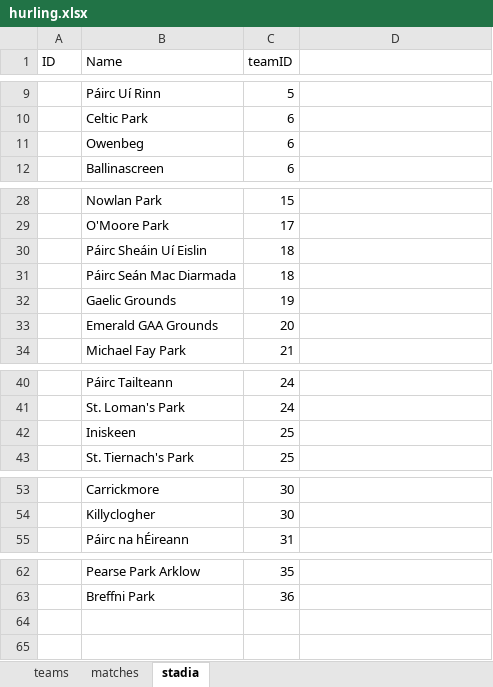
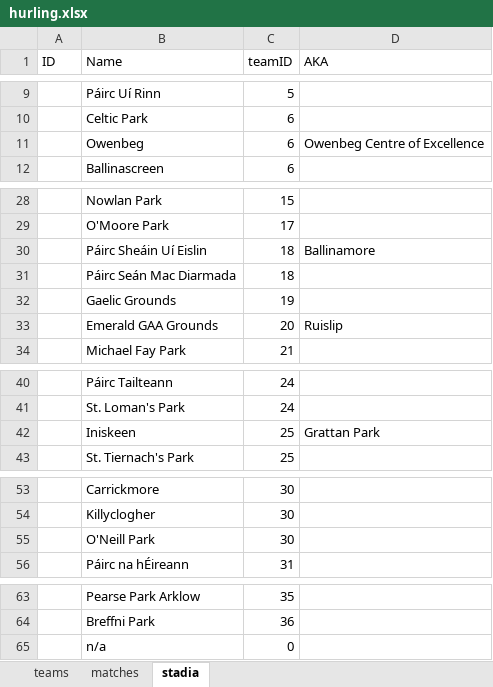
Before and after one commit to Fromageinstein/HurlingRatingSystem, an Excel workbook: Spreadsheets/hurling.xlsx, sheet stadia, drawn as a sheet; only a part is shown, gaps mark what is left out; values as stored, in another font and other column widths than the file's, no borders; the diff names each change by its address in the sheet, - before the commit and + after, or states it on an @@ line.

```diff
--- a/Spreadsheets/hurling.xlsx (sheet stadia)
+++ b/Spreadsheets/hurling.xlsx (sheet stadia)
-D1: (empty)
+D1: AKA
-D11 (AKA): (empty)
+D11 (AKA): Owenbeg Centre of Excellence
-D30 (AKA): (empty)
+D30 (AKA): Ballinamore
-D33 (AKA): (empty)
+D33 (AKA): Ruislip
-D42 (AKA): (empty)
+D42 (AKA): Grattan Park
+row 55:  | O'Neill Park | 30
+row 65:  | n/a | 0
```
Also changed, not shown: sheet matches, sheet teams, formulas that keep their value.
